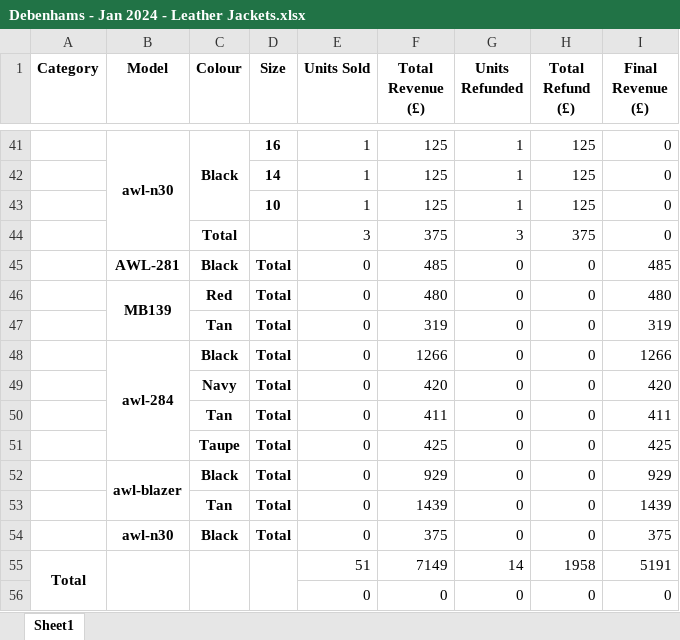
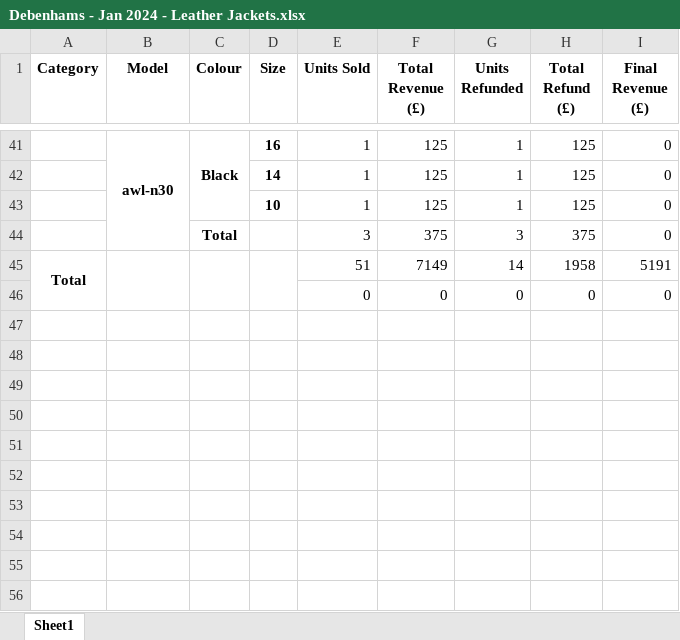
Before and after one commit to JatinArutla/sales-analysis-leather-company, an Excel workbook: Debenhams - Jan 2024 - Leather Jackets.xlsx, sheet Sheet1, drawn as a sheet; only a part is shown, gaps mark what is left out; values as stored, in another font and other column widths than the file's, no borders; the diff names each change by its address in the sheet, - before the commit and + after, or states it on an @@ line.

```diff
--- a/Debenhams - Jan 2024 - Leather Jackets.xlsx (sheet Sheet1)
+++ b/Debenhams - Jan 2024 - Leather Jackets.xlsx (sheet Sheet1)
-row 45:  | AWL-281 | Black | Total | 0 | 485 | 0 | 0 | 485
-row 46:  | MB139 | Red | Total | 0 | 480 | 0 | 0 | 480
-row 47:  |  | Tan | Total | 0 | 319 | 0 | 0 | 319
-row 48:  | awl-284 | Black | Total | 0 | 1266 | 0 | 0 | 1266
-row 49:  |  | Navy | Total | 0 | 420 | 0 | 0 | 420
-row 50:  |  | Tan | Total | 0 | 411 | 0 | 0 | 411
-row 51:  |  | Taupe | Total | 0 | 425 | 0 | 0 | 425
-row 52:  | awl-blazer | Black | Total | 0 | 929 | 0 | 0 | 929
-row 53:  |  | Tan | Total | 0 | 1439 | 0 | 0 | 1439
-row 54:  | awl-n30 | Black | Total | 0 | 375 | 0 | 0 | 375
```
Also changed, not shown: Debenhams - Feb 2024 - Leather Jackets.xlsx, Leather Company - Feb 2024 - Leather Jackets.xlsx, 14 other files.
